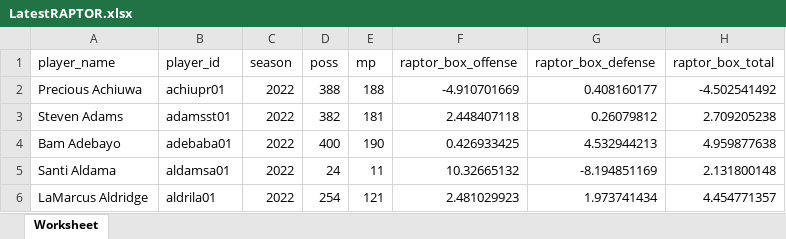
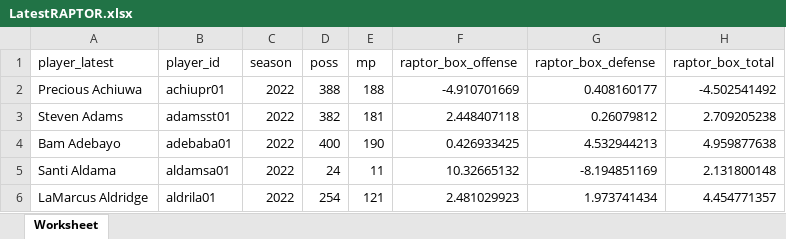
Before and after one commit to NBAProject/DSP_11, an Excel workbook: LatestRAPTOR.xlsx, sheet Worksheet, drawn as a sheet; only a part is shown; values as stored, in another font and other column widths than the file's, no borders; the diff names each change by its address in the sheet, - before the commit and + after, or states it on an @@ line.

Commit message:
Add files via upload

```diff
--- a/LatestRAPTOR.xlsx (sheet Worksheet)
+++ b/LatestRAPTOR.xlsx (sheet Worksheet)
-A1: player_name
+A1: player_latest
```
